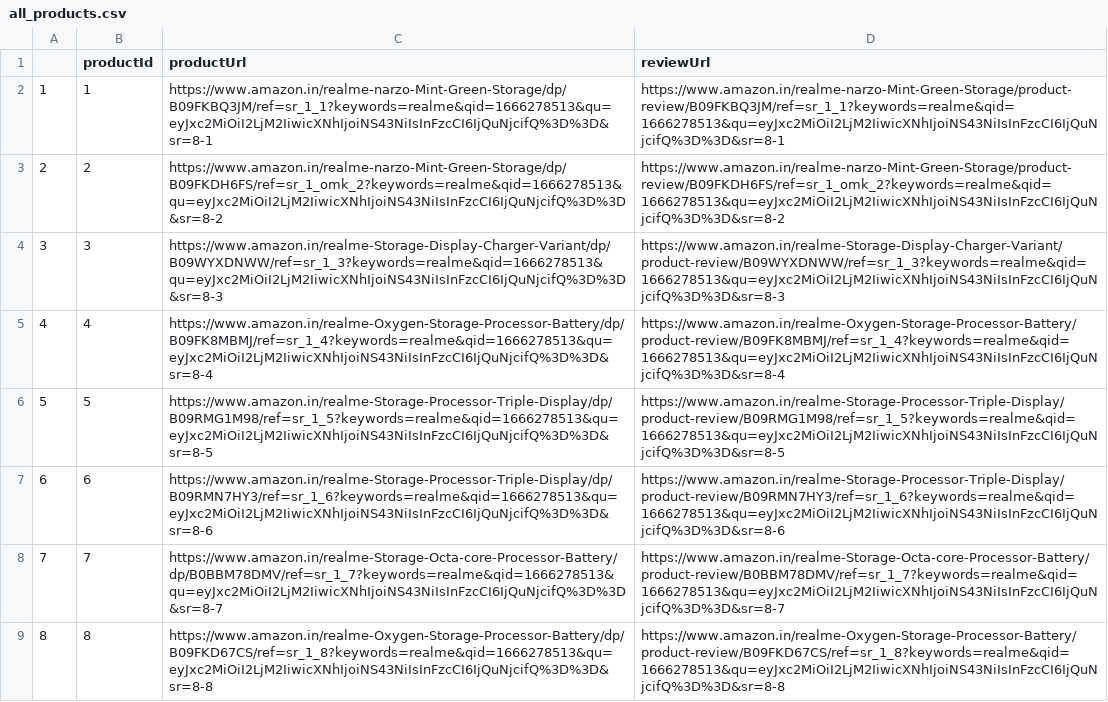
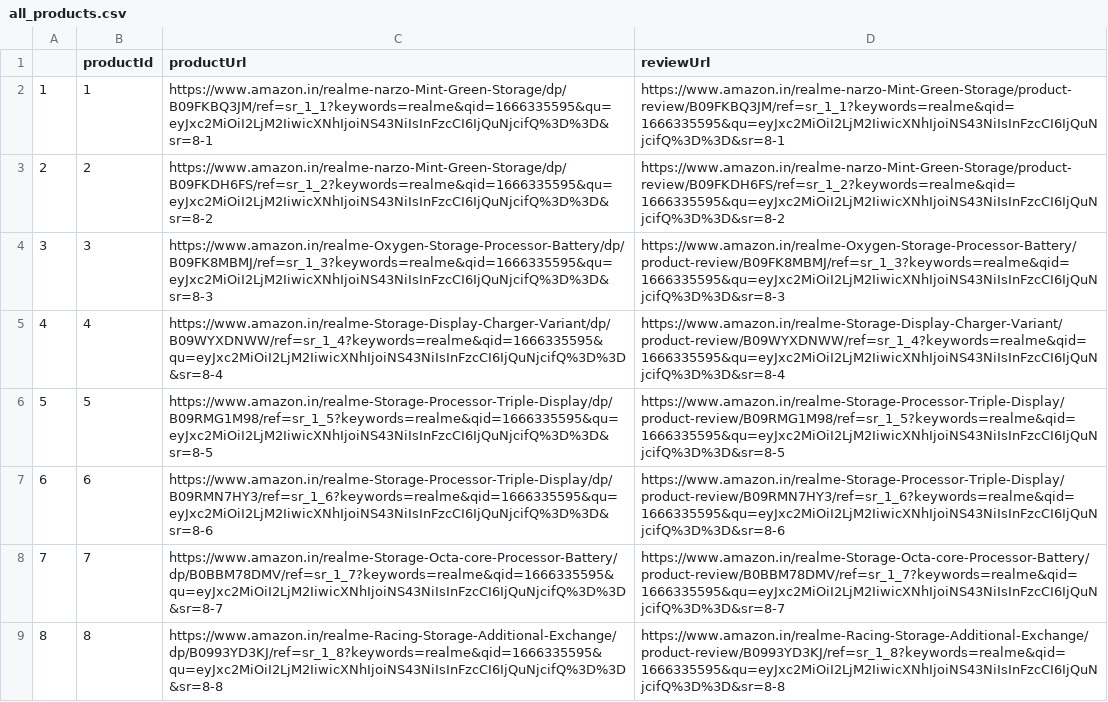
Before and after one commit to SarathAdhi/ecommerce-reviews-R, a CSV file: products/all_products.csv, drawn as a sheet; only a part is shown; the diff covers the shown part only; the diff names each change by its address in the sheet, - before the commit and + after, or states it on an @@ line.

```diff
--- a/products/all_products.csv
+++ b/products/all_products.csv
-C2 (productUrl): https://www.amazon.in/realme-narzo-Mint-Green-Storage/dp/B09FKBQ3JM/ref=sr_1_1?keywords=realme&qid=1666278513&qu=eyJxc2MiOiI2LjM2IiwicXNhIjoiNS43NiIsInFzcCI6IjQuNjcifQ%3D%3D&sr=8-1
+C2 (productUrl): https://www.amazon.in/realme-narzo-Mint-Green-Storage/dp/B09FKBQ3JM/ref=sr_1_1?keywords=realme&qid=1666335595&qu=eyJxc2MiOiI2LjM2IiwicXNhIjoiNS43NiIsInFzcCI6IjQuNjcifQ%3D%3D&sr=8-1
-D2 (reviewUrl): https://www.amazon.in/realme-narzo-Mint-Green-Storage/product-review/B09FKBQ3JM/ref=sr_1_1?keywords=realme&qid=1666278513&qu=eyJxc2MiOiI2LjM2IiwicXNhIjoiNS43NiIsInFzcCI6IjQuNjcifQ%3D%3D&sr=8-1
+D2 (reviewUrl): https://www.amazon.in/realme-narzo-Mint-Green-Storage/product-review/B09FKBQ3JM/ref=sr_1_1?keywords=realme&qid=1666335595&qu=eyJxc2MiOiI2LjM2IiwicXNhIjoiNS43NiIsInFzcCI6IjQuNjcifQ%3D%3D&sr=8-1
-C3 (productUrl): https://www.amazon.in/realme-narzo-Mint-Green-Storage/dp/B09FKDH6FS/ref=sr_1_omk_2?keywords=realme&qid=1666278513&qu=eyJxc2MiOiI2LjM2IiwicXNhIjoiNS43NiIsInFzcCI6IjQuNjcifQ%3D%3D&sr=8-2
+C3 (productUrl): https://www.amazon.in/realme-narzo-Mint-Green-Storage/dp/B09FKDH6FS/ref=sr_1_2?keywords=realme&qid=1666335595&qu=eyJxc2MiOiI2LjM2IiwicXNhIjoiNS43NiIsInFzcCI6IjQuNjcifQ%3D%3D&sr=8-2
-D3 (reviewUrl): https://www.amazon.in/realme-narzo-Mint-Green-Storage/product-review/B09FKDH6FS/ref=sr_1_omk_2?keywords=realme&qid=1666278513&qu=eyJxc2MiOiI2LjM2IiwicXNhIjoiNS43NiIsInFzcCI6IjQuNjcifQ%3D%3D&sr=8-2
+D3 (reviewUrl): https://www.amazon.in/realme-narzo-Mint-Green-Storage/product-review/B09FKDH6FS/ref=sr_1_2?keywords=realme&qid=1666335595&qu=eyJxc2MiOiI2LjM2IiwicXNhIjoiNS43NiIsInFzcCI6IjQuNjcifQ%3D%3D&sr=8-2
-C4 (productUrl): https://www.amazon.in/realme-Storage-Display-Charger-Variant/dp/B09WYXDNWW/ref=sr_1_3?keywords=realme&qid=1666278513&qu=eyJxc2MiOiI2LjM2IiwicXNhIjoiNS43NiIsInFzcCI6IjQuNjcifQ%3D%3D&sr=8-3
+C4 (productUrl): https://www.amazon.in/realme-Oxygen-Storage-Processor-Battery/dp/B09FK8MBMJ/ref=sr_1_3?keywords=realme&qid=1666335595&qu=eyJxc2MiOiI2LjM2IiwicXNhIjoiNS43NiIsInFzcCI6IjQuNjcifQ%3D%3D&sr=8-3
-D4 (reviewUrl): https://www.amazon.in/realme-Storage-Display-Charger-Variant/product-review/B09WYXDNWW/ref=sr_1_3?keywords=realme&qid=1666278513&qu=eyJxc2MiOiI2LjM2IiwicXNhIjoiNS43NiIsInFzcCI6IjQuNjcifQ%3D%3D&sr=8-3
+D4 (reviewUrl): https://www.amazon.in/realme-Oxygen-Storage-Processor-Battery/product-review/B09FK8MBMJ/ref=sr_1_3?keywords=realme&qid=1666335595&qu=eyJxc2MiOiI2LjM2IiwicXNhIjoiNS43NiIsInFzcCI6IjQuNjcifQ%3D%3D&sr=8-3
-C5 (productUrl): https://www.amazon.in/realme-Oxygen-Storage-Processor-Battery/dp/B09FK8MBMJ/ref=sr_1_4?keywords=realme&qid=1666278513&qu=eyJxc2MiOiI2LjM2IiwicXNhIjoiNS43NiIsInFzcCI6IjQuNjcifQ%3D%3D&sr=8-4
+C5 (productUrl): https://www.amazon.in/realme-Storage-Display-Charger-Variant/dp/B09WYXDNWW/ref=sr_1_4?keywords=realme&qid=1666335595&qu=eyJxc2MiOiI2LjM2IiwicXNhIjoiNS43NiIsInFzcCI6IjQuNjcifQ%3D%3D&sr=8-4
-D5 (reviewUrl): https://www.amazon.in/realme-Oxygen-Storage-Processor-Battery/product-review/B09FK8MBMJ/ref=sr_1_4?keywords=realme&qid=1666278513&qu=eyJxc2MiOiI2LjM2IiwicXNhIjoiNS43NiIsInFzcCI6IjQuNjcifQ%3D%3D&sr=8-4
+D5 (reviewUrl): https://www.amazon.in/realme-Storage-Display-Charger-Variant/product-review/B09WYXDNWW/ref=sr_1_4?keywords=realme&qid=1666335595&qu=eyJxc2MiOiI2LjM2IiwicXNhIjoiNS43NiIsInFzcCI6IjQuNjcifQ%3D%3D&sr=8-4
-C6 (productUrl): https://www.amazon.in/realme-Storage-Processor-Triple-Display/dp/B09RMG1M98/ref=sr_1_5?keywords=realme&qid=1666278513&qu=eyJxc2MiOiI2LjM2IiwicXNhIjoiNS43NiIsInFzcCI6IjQuNjcifQ%3D%3D&sr=8-5
+C6 (productUrl): https://www.amazon.in/realme-Storage-Processor-Triple-Display/dp/B09RMG1M98/ref=sr_1_5?keywords=realme&qid=1666335595&qu=eyJxc2MiOiI2LjM2IiwicXNhIjoiNS43NiIsInFzcCI6IjQuNjcifQ%3D%3D&sr=8-5
-D6 (reviewUrl): https://www.amazon.in/realme-Storage-Processor-Triple-Display/product-review/B09RMG1M98/ref=sr_1_5?keywords=realme&qid=1666278513&qu=eyJxc2MiOiI2LjM2IiwicXNhIjoiNS43NiIsInFzcCI6IjQuNjcifQ%3D%3D&sr=8-5
+D6 (reviewUrl): https://www.amazon.in/realme-Storage-Processor-Triple-Display/product-review/B09RMG1M98/ref=sr_1_5?keywords=realme&qid=1666335595&qu=eyJxc2MiOiI2LjM2IiwicXNhIjoiNS43NiIsInFzcCI6IjQuNjcifQ%3D%3D&sr=8-5
-C7 (productUrl): https://www.amazon.in/realme-Storage-Processor-Triple-Display/dp/B09RMN7HY3/ref=sr_1_6?keywords=realme&qid=1666278513&qu=eyJxc2MiOiI2LjM2IiwicXNhIjoiNS43NiIsInFzcCI6IjQuNjcifQ%3D%3D&sr=8-6
+C7 (productUrl): https://www.amazon.in/realme-Storage-Processor-Triple-Display/dp/B09RMN7HY3/ref=sr_1_6?keywords=realme&qid=1666335595&qu=eyJxc2MiOiI2LjM2IiwicXNhIjoiNS43NiIsInFzcCI6IjQuNjcifQ%3D%3D&sr=8-6
-D7 (reviewUrl): https://www.amazon.in/realme-Storage-Processor-Triple-Display/product-review/B09RMN7HY3/ref=sr_1_6?keywords=realme&qid=1666278513&qu=eyJxc2MiOiI2LjM2IiwicXNhIjoiNS43NiIsInFzcCI6IjQuNjcifQ%3D%3D&sr=8-6
+D7 (reviewUrl): https://www.amazon.in/realme-Storage-Processor-Triple-Display/product-review/B09RMN7HY3/ref=sr_1_6?keywords=realme&qid=1666335595&qu=eyJxc2MiOiI2LjM2IiwicXNhIjoiNS43NiIsInFzcCI6IjQuNjcifQ%3D%3D&sr=8-6
-C8 (productUrl): https://www.amazon.in/realme-Storage-Octa-core-Processor-Battery/dp/B0BBM78DMV/ref=sr_1_7?keywords=realme&qid=1666278513&qu=eyJxc2MiOiI2LjM2IiwicXNhIjoiNS43NiIsInFzcCI6IjQuNjcifQ%3D%3D&sr=8-7
+C8 (productUrl): https://www.amazon.in/realme-Storage-Octa-core-Processor-Battery/dp/B0BBM78DMV/ref=sr_1_7?keywords=realme&qid=1666335595&qu=eyJxc2MiOiI2LjM2IiwicXNhIjoiNS43NiIsInFzcCI6IjQuNjcifQ%3D%3D&sr=8-7
-D8 (reviewUrl): https://www.amazon.in/realme-Storage-Octa-core-Processor-Battery/product-review/B0BBM78DMV/ref=sr_1_7?keywords=realme&qid=1666278513&qu=eyJxc2MiOiI2LjM2IiwicXNhIjoiNS43NiIsInFzcCI6IjQuNjcifQ%3D%3D&sr=8-7
+D8 (reviewUrl): https://www.amazon.in/realme-Storage-Octa-core-Processor-Battery/product-review/B0BBM78DMV/ref=sr_1_7?keywords=realme&qid=1666335595&qu=eyJxc2MiOiI2LjM2IiwicXNhIjoiNS43NiIsInFzcCI6IjQuNjcifQ%3D%3D&sr=8-7
-C9 (productUrl): https://www.amazon.in/realme-Oxygen-Storage-Processor-Battery/dp/B09FKD67CS/ref=sr_1_8?keywords=realme&qid=1666278513&qu=eyJxc2MiOiI2LjM2IiwicXNhIjoiNS43NiIsInFzcCI6IjQuNjcifQ%3D%3D&sr=8-8
+C9 (productUrl): https://www.amazon.in/realme-Racing-Storage-Additional-Exchange/dp/B0993YD3KJ/ref=sr_1_8?keywords=realme&qid=1666335595&qu=eyJxc2MiOiI2LjM2IiwicXNhIjoiNS43NiIsInFzcCI6IjQuNjcifQ%3D%3D&sr=8-8
-D9 (reviewUrl): https://www.amazon.in/realme-Oxygen-Storage-Processor-Battery/product-review/B09FKD67CS/ref=sr_1_8?keywords=realme&qid=1666278513&qu=eyJxc2MiOiI2LjM2IiwicXNhIjoiNS43NiIsInFzcCI6IjQuNjcifQ%3D%3D&sr=8-8
+D9 (reviewUrl): https://www.amazon.in/realme-Racing-Storage-Additional-Exchange/product-review/B0993YD3KJ/ref=sr_1_8?keywords=realme&qid=1666335595&qu=eyJxc2MiOiI2LjM2IiwicXNhIjoiNS43NiIsInFzcCI6IjQuNjcifQ%3D%3D&sr=8-8
```
Also changed, not shown: 16 edited cells elsewhere in this file, 7 other files.
